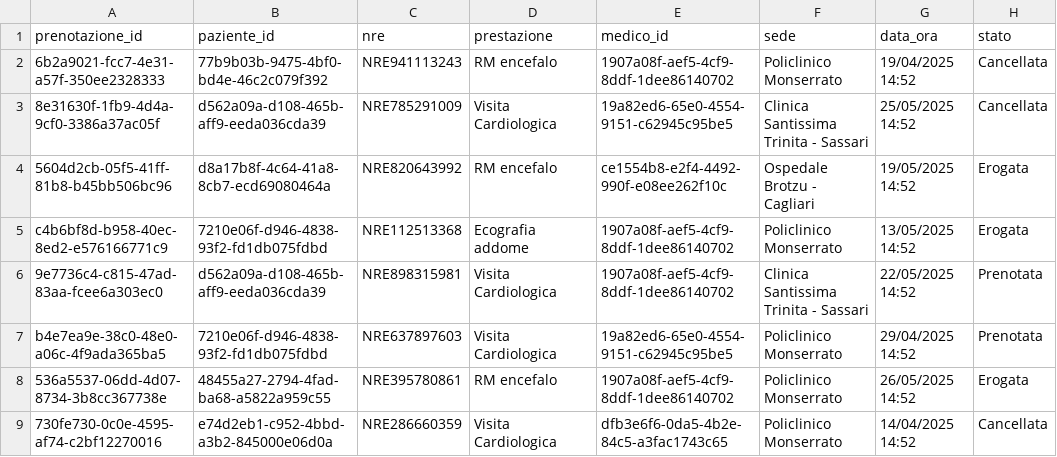
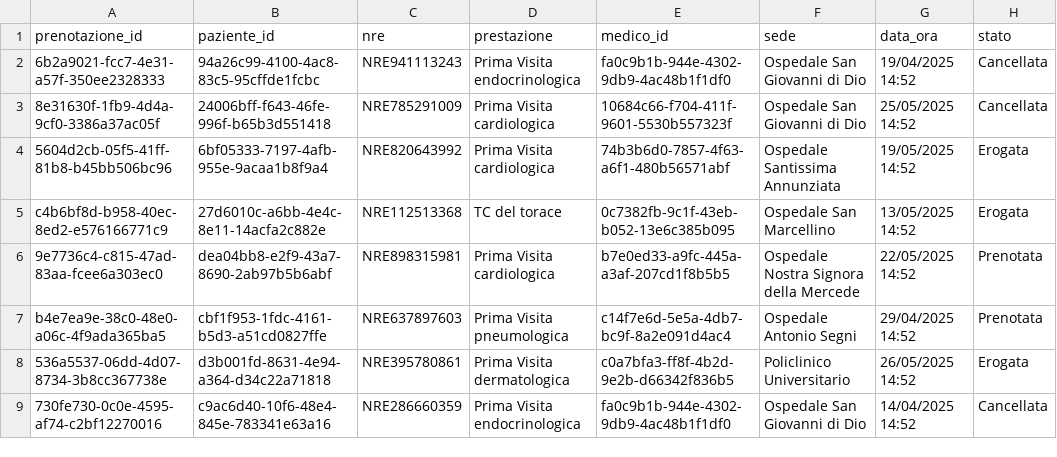
Before and after one commit to AlexSo79/sardinia_medical_system, a CSV file: data/prenotazioni_cup.csv, drawn as a sheet; only a part is shown; the diff covers the shown part only; the diff names each change by its address in the sheet, - before the commit and + after, or states it on an @@ line.

```diff
--- a/data/prenotazioni_cup.csv
+++ b/data/prenotazioni_cup.csv
-B2 (paziente_id): 77b9b03b-9475-4bf0-bd4e-46c2c079f392
+B2 (paziente_id): 94a26c99-4100-4ac8-83c5-95cffde1fcbc
-D2 (prestazione): RM encefalo
+D2 (prestazione): Prima Visita endocrinologica
-E2 (medico_id): 1907a08f-aef5-4cf9-8ddf-1dee86140702
+E2 (medico_id): fa0c9b1b-944e-4302-9db9-4ac48b1f1df0
-F2 (sede): Policlinico Monserrato
+F2 (sede): Ospedale San Giovanni di Dio
-B3 (paziente_id): d562a09a-d108-465b-aff9-eeda036cda39
+B3 (paziente_id): 24006bff-f643-46fe-996f-b65b3d551418
-D3 (prestazione): Visita Cardiologica
+D3 (prestazione): Prima Visita cardiologica
-E3 (medico_id): 19a82ed6-65e0-4554-9151-c62945c95be5
+E3 (medico_id): 10684c66-f704-411f-9601-5530b557323f
-F3 (sede): Clinica Santissima Trinita - Sassari
+F3 (sede): Ospedale San Giovanni di Dio
-B4 (paziente_id): d8a17b8f-4c64-41a8-8cb7-ecd69080464a
+B4 (paziente_id): 6bf05333-7197-4afb-955e-9acaa1b8f9a4
-D4 (prestazione): RM encefalo
+D4 (prestazione): Prima Visita cardiologica
-E4 (medico_id): ce1554b8-e2f4-4492-990f-e08ee262f10c
+E4 (medico_id): 74b3b6d0-7857-4f63-a6f1-480b56571abf
-F4 (sede): Ospedale Brotzu - Cagliari
+F4 (sede): Ospedale Santissima Annunziata
-B5 (paziente_id): 7210e06f-d946-4838-93f2-fd1db075fdbd
+B5 (paziente_id): 27d6010c-a6bb-4e4c-8e11-14acfa2c882e
-D5 (prestazione): Ecografia addome
+D5 (prestazione): TC del torace
-E5 (medico_id): 1907a08f-aef5-4cf9-8ddf-1dee86140702
+E5 (medico_id): 0c7382fb-9c1f-43eb-b052-13e6c385b095
-F5 (sede): Policlinico Monserrato
+F5 (sede): Ospedale San Marcellino
-B6 (paziente_id): d562a09a-d108-465b-aff9-eeda036cda39
+B6 (paziente_id): dea04bb8-e2f9-43a7-8690-2ab97b5b6abf
-D6 (prestazione): Visita Cardiologica
+D6 (prestazione): Prima Visita cardiologica
-E6 (medico_id): 1907a08f-aef5-4cf9-8ddf-1dee86140702
+E6 (medico_id): b7e0ed33-a9fc-445a-a3af-207cd1f8b5b5
-F6 (sede): Clinica Santissima Trinita - Sassari
+F6 (sede): Ospedale Nostra Signora della Mercede
-B7 (paziente_id): 7210e06f-d946-4838-93f2-fd1db075fdbd
+B7 (paziente_id): cbf1f953-1fdc-4161-b5d3-a51cd0827ffe
-D7 (prestazione): Visita Cardiologica
+D7 (prestazione): Prima Visita pneumologica
-E7 (medico_id): 19a82ed6-65e0-4554-9151-c62945c95be5
+E7 (medico_id): c14f7e6d-5e5a-4db7-bc9f-8a2e091d4ac4
-F7 (sede): Policlinico Monserrato
+F7 (sede): Ospedale Antonio Segni
-B8 (paziente_id): 48455a27-2794-4fad-ba68-a5822a959c55
+B8 (paziente_id): d3b001fd-8631-4e94-a364-d34c22a71818
-D8 (prestazione): RM encefalo
+D8 (prestazione): Prima Visita dermatologica
-E8 (medico_id): 1907a08f-aef5-4cf9-8ddf-1dee86140702
+E8 (medico_id): c0a7bfa3-ff8f-4b2d-9e2b-d66342f836b5
-F8 (sede): Policlinico Monserrato
+F8 (sede): Policlinico Universitario
-B9 (paziente_id): e74d2eb1-c952-4bbd-a3b2-845000e06d0a
+B9 (paziente_id): c9ac6d40-10f6-48e4-845e-783341e63a16
-D9 (prestazione): Visita Cardiologica
+D9 (prestazione): Prima Visita endocrinologica
-E9 (medico_id): dfb3e6f6-0da5-4b2e-84c5-a3fac1743c65
+E9 (medico_id): fa0c9b1b-944e-4302-9db9-4ac48b1f1df0
-F9 (sede): Policlinico Monserrato
+F9 (sede): Ospedale San Giovanni di Dio
```
Also changed, not shown: 48 edited cells elsewhere in this file, data/fse_documenti.csv, data/fse_medici.csv, 11 other files.
